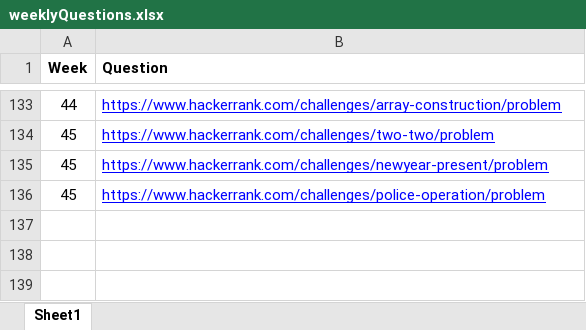
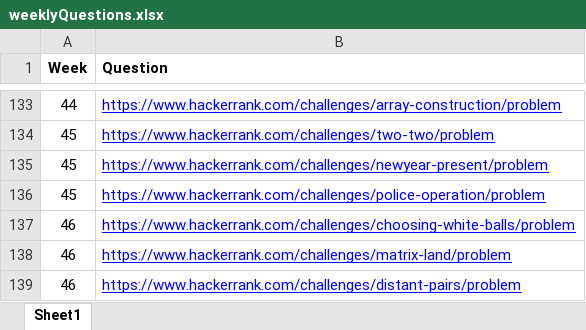
Before and after one commit to abalakka/hackerRankLeaderBoard, an Excel workbook: src/main/resources/weeklyQuestions.xlsx, sheet Sheet1, drawn as a sheet; only a part is shown, gaps mark what is left out; values as stored, in another font and other column widths than the file's, no borders; charts and pictures not drawn; the diff names each change by its address in the sheet, - before the commit and + after, or states it on an @@ line.

Commit message:
Week 46 updates

```diff
--- a/src/main/resources/weeklyQuestions.xlsx (sheet Sheet1)
+++ b/src/main/resources/weeklyQuestions.xlsx (sheet Sheet1)
+row 137: 46 | https://www.hackerrank.com/challenges/choosing-white-balls/problem
+row 138: 46 | https://www.hackerrank.com/challenges/matrix-land/problem
+row 139: 46 | https://www.hackerrank.com/challenges/distant-pairs/problem
```
Also changed, not shown: src/main/resources/profiles.xlsx.
